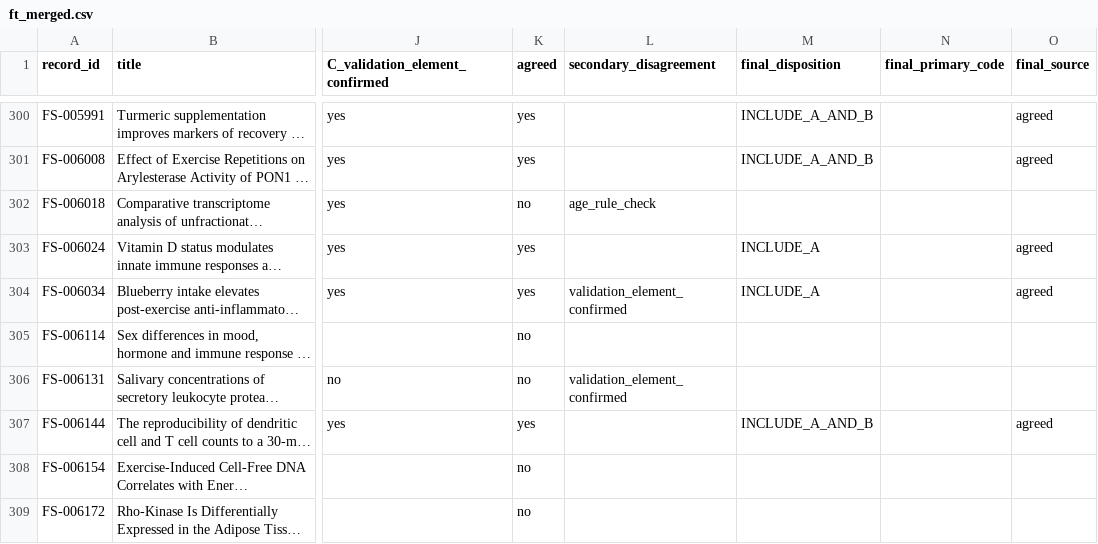
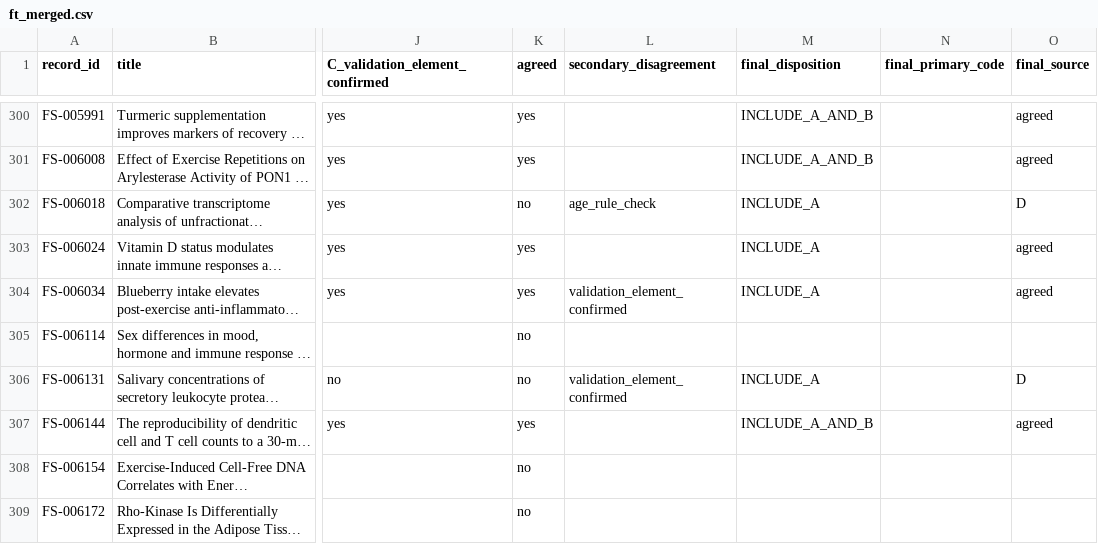
Before and after one commit to BrewSSS/open-window-precision-biomarkers-scoping-review, a CSV file: 04_screening/formal_2026-10-05_v0.9/fulltext/ft_merged.csv, drawn as a sheet; only a part is shown, gaps mark what is left out; long unchanged cells end in …; the diff covers the shown part only; the diff names each change by its address in the sheet, - before the commit and + after, or states it on an @@ line.

```diff
--- a/04_screening/formal_2026-10-05_v0.9/fulltext/ft_merged.csv
+++ b/04_screening/formal_2026-10-05_v0.9/fulltext/ft_merged.csv
-M302 (final_disposition): (empty)
+M302 (final_disposition): INCLUDE_A
-O302 (final_source): (empty)
+O302 (final_source): D
-M306 (final_disposition): (empty)
+M306 (final_disposition): INCLUDE_A
-O306 (final_source): (empty)
+O306 (final_source): D
```
Also changed, not shown: 79 edited cells elsewhere in this file, 11 other files.
